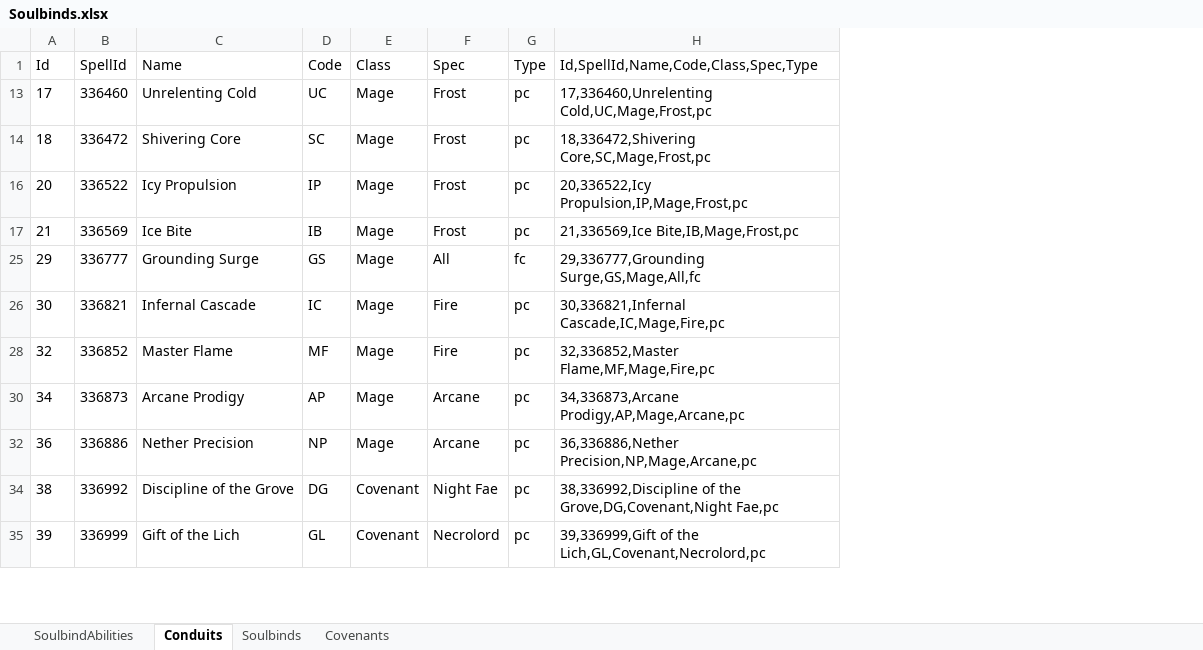
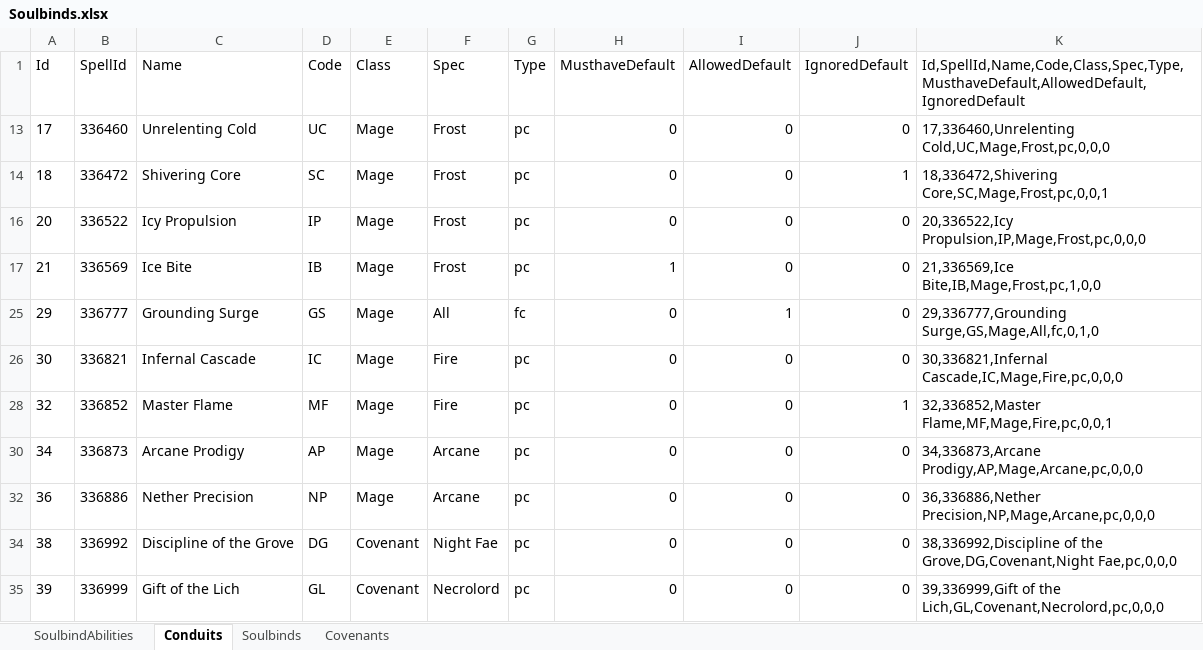
Before and after one commit to spunger/simc-profiles, an Excel workbook: covenants/Soulbinds.xlsx, sheet Conduits, drawn as a sheet; only a part is shown; values as stored, in another font and other column widths than the file's, no borders; removed rows and columns are numbered as before the commit, all else as after; the diff names each change by its address in the sheet, - before the commit and + after, or states it on an @@ line.

Commit message:
Bugfixing, Added Default-Allow/Ignore/Musthave for Conduits/Soulbindabilities in Data

```diff
--- a/covenants/Soulbinds.xlsx (sheet Conduits)
+++ b/covenants/Soulbinds.xlsx (sheet Conduits)
-column H, rows 1-35: Id,SpellId,Name,Code,Class,Spec,Type | 17,336460,Unrelenting Cold,UC,Mage,Frost,pc | 18,336472,Shivering Core,SC,Mage,Frost,pc | 20,336522,Icy Propulsion,IP,Mage,Frost,pc | 21,336569,Ice Bite,IB,Mage,Frost,pc | 29,336777,Grounding Surge,GS,Mage,All,fc | 30,336821,Infernal Cascade,IC,Mage,Fire,pc | 32,336852,Master Flame,MF,Mage,Fire,pc | 34,336873,Arcane Prodigy,AP,Mage,Arcane,pc | 36,336886,Nether Precision,NP,Mage,Arcane,pc | 38,336992,Discipline of the Grove,DG,Covenant,Night Fae,pc | 39,336999,Gift of the Lich,GL,Covenant,Necrolord,pc
+column H (MusthaveDefault), rows 13-35: 0 | 0 | 0 | 1 | 0 | 0 | 0 | 0 | 0 | 0 | 0
+column I (AllowedDefault), rows 13-35: 0 | 0 | 0 | 0 | 1 | 0 | 0 | 0 | 0 | 0 | 0
+column J (IgnoredDefault), rows 13-35: 0 | 1 | 0 | 0 | 0 | 0 | 1 | 0 | 0 | 0 | 0
+column K, rows 1-35: Id,SpellId,Name,Code,Class,Spec,Type,MusthaveDefault,AllowedDefault,IgnoredDefault | 17,336460,Unrelenting Cold,UC,Mage,Frost,pc,0,0,0 | 18,336472,Shivering Core,SC,Mage,Frost,pc,0,0,1 | 20,336522,Icy Propulsion,IP,Mage,Frost,pc,0,0,0 | 21,336569,Ice Bite,IB,Mage,Frost,pc,1,0,0 | 29,336777,Grounding Surge,GS,Mage,All,fc,0,1,0 | 30,336821,Infernal Cascade,IC,Mage,Fire,pc,0,0,0 | 32,336852,Master Flame,MF,Mage,Fire,pc,0,0,1 | 34,336873,Arcane Prodigy,AP,Mage,Arcane,pc,0,0,0 | 36,336886,Nether Precision,NP,Mage,Arcane,pc,0,0,0 | 38,336992,Discipline of the Grove,DG,Covenant,Night Fae,pc,0,0,0 | 39,336999,Gift of the Lich,GL,Covenant,Necrolord,pc,0,0,0
```
Also changed, not shown: sheet SoulbindAbilities, 8 other files.
